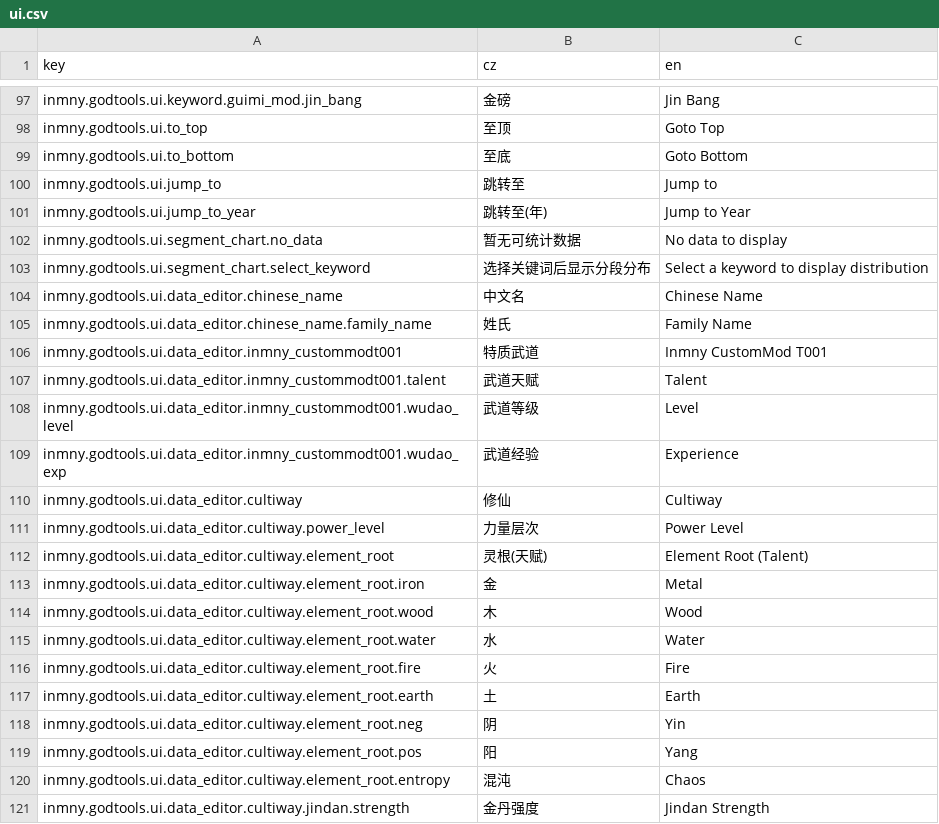
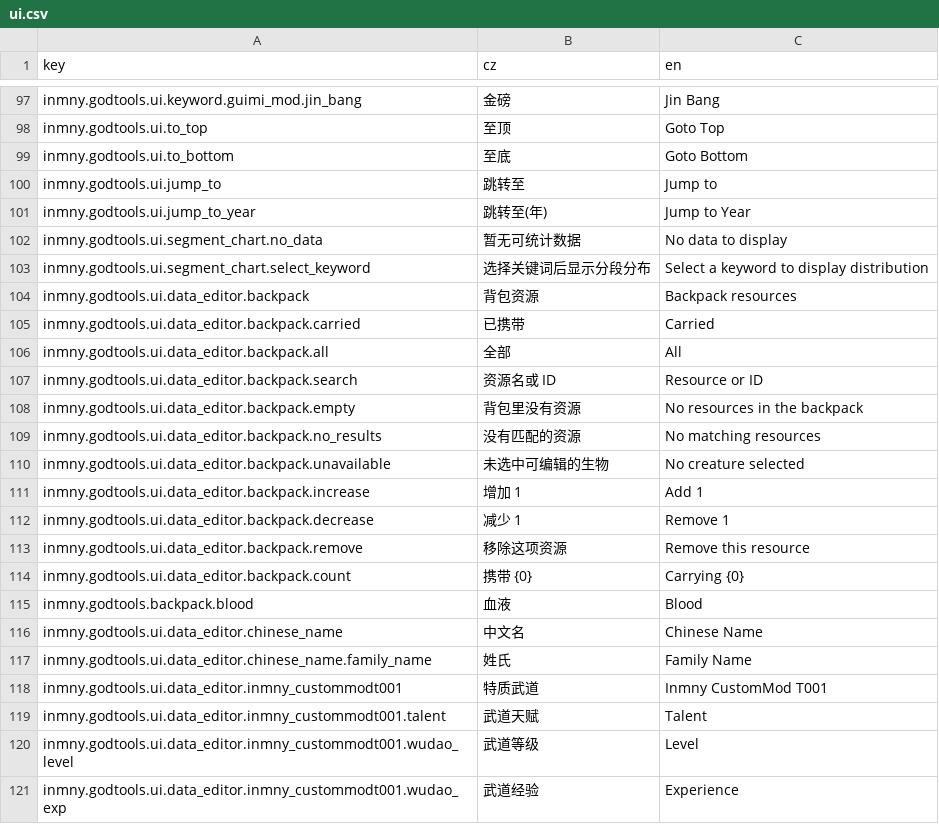
Before and after one commit to inmny/GodTools, a CSV file: Locales/ui.csv, drawn as a sheet; only a part is shown, gaps mark what is left out; the shorter side is filled out with more unchanged rows.

```diff
--- a/Locales/ui.csv
+++ b/Locales/ui.csv
@@ -103,2 +103,14 @@ inmny.godtools.ui.segment_chart.no_data,暂无可统计数据,No data to display
 inmny.godtools.ui.segment_chart.select_keyword,选择关键词后显示分段分布,Select a keyword to display distribution
+inmny.godtools.ui.data_editor.backpack,背包资源,Backpack resources
+inmny.godtools.ui.data_editor.backpack.carried,已携带,Carried
+inmny.godtools.ui.data_editor.backpack.all,全部,All
+inmny.godtools.ui.data_editor.backpack.search,资源名或 ID,Resource or ID
+inmny.godtools.ui.data_editor.backpack.empty,背包里没有资源,No resources in the backpack
+inmny.godtools.ui.data_editor.backpack.no_results,没有匹配的资源,No matching resources
+inmny.godtools.ui.data_editor.backpack.unavailable,未选中可编辑的生物,No creature selected
+inmny.godtools.ui.data_editor.backpack.increase,增加 1,Add 1
+inmny.godtools.ui.data_editor.backpack.decrease,减少 1,Remove 1
+inmny.godtools.ui.data_editor.backpack.remove,移除这项资源,Remove this resource
+inmny.godtools.ui.data_editor.backpack.count,携带 {0},Carrying {0}
+inmny.godtools.backpack.blood,血液,Blood
 inmny.godtools.ui.data_editor.chinese_name,中文名,Chinese Name
```
Also changed, not shown: 4 other files.
